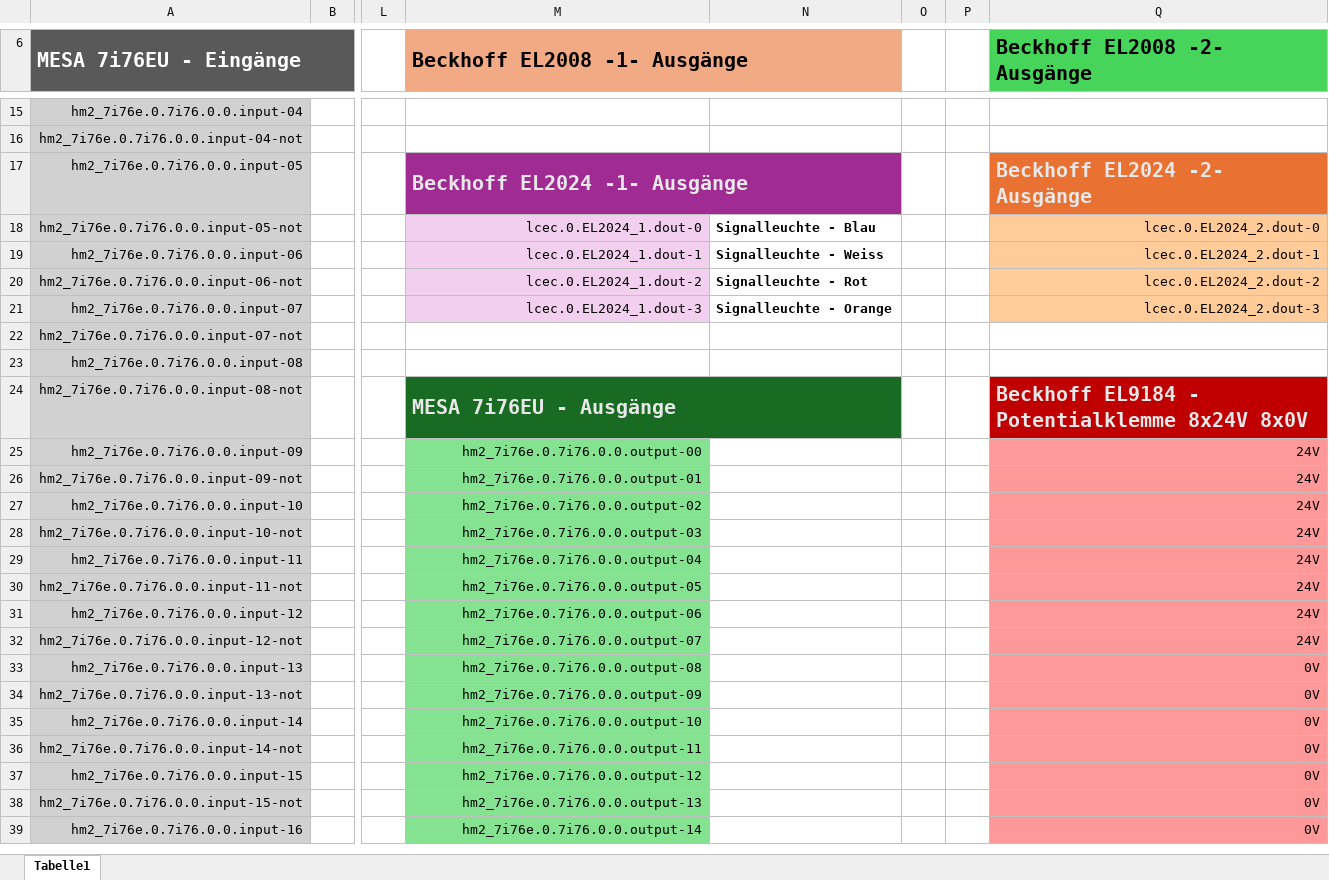
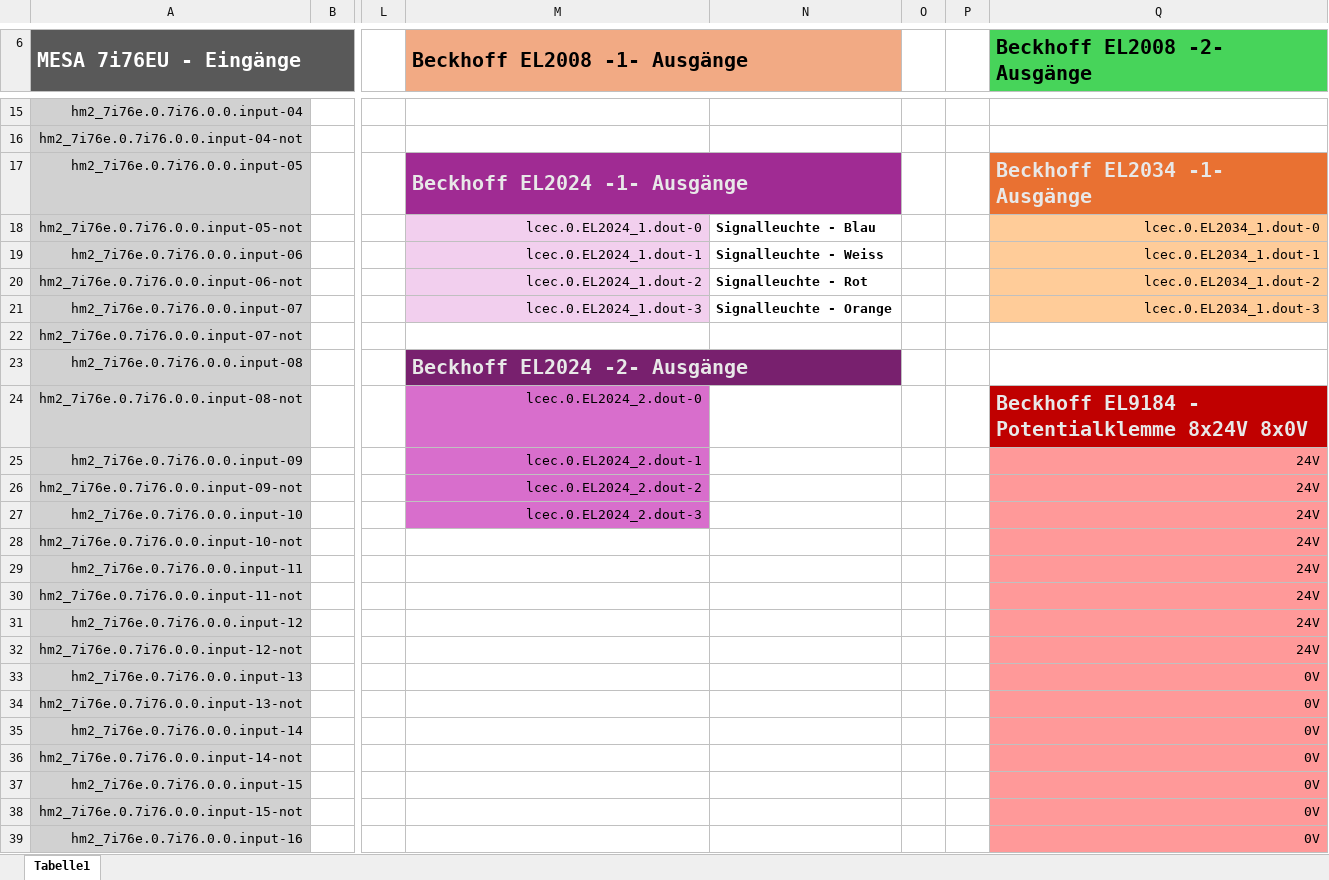
Before and after one commit to mintracer/sbd.minimill_linuxCNC, an Excel workbook: Anschlussplan_SBD.minimill.xlsx, sheet Tabelle1, drawn as a sheet; only a part is shown, gaps mark what is left out; values as stored, in another font and other column widths than the file's, no borders; the diff covers the shown part only; the diff names each change by its address in the sheet, - before the commit and + after, or states it on an @@ line.

Commit message:
Add files via upload
Analog Input belegt und EL 2034 eingefügt

```diff
--- a/Anschlussplan_SBD.minimill.xlsx (sheet Tabelle1)
+++ b/Anschlussplan_SBD.minimill.xlsx (sheet Tabelle1)
-Q17 (Beckhoff EL2008 -2- Ausgänge): Beckhoff EL2024 -2- Ausgänge
+Q17 (Beckhoff EL2008 -2- Ausgänge): Beckhoff EL2034 -1- Ausgänge
-Q18 (Beckhoff EL2008 -2- Ausgänge): lcec.0.EL2024_2.dout-0
+Q18 (Beckhoff EL2008 -2- Ausgänge): lcec.0.EL2034_1.dout-0
-Q19 (Beckhoff EL2008 -2- Ausgänge): lcec.0.EL2024_2.dout-1
+Q19 (Beckhoff EL2008 -2- Ausgänge): lcec.0.EL2034_1.dout-1
-Q20 (Beckhoff EL2008 -2- Ausgänge): lcec.0.EL2024_2.dout-2
+Q20 (Beckhoff EL2008 -2- Ausgänge): lcec.0.EL2034_1.dout-2
-Q21 (Beckhoff EL2008 -2- Ausgänge): lcec.0.EL2024_2.dout-3
+Q21 (Beckhoff EL2008 -2- Ausgänge): lcec.0.EL2034_1.dout-3
-M23 (Beckhoff EL2008 -1- Ausgänge): (empty)
+M23 (Beckhoff EL2008 -1- Ausgänge): Beckhoff EL2024 -2- Ausgänge
-M23:N23 fill: none
+M23:N23 fill: #78206E
+M23:N23 merged
-M24 (Beckhoff EL2008 -1- Ausgänge): MESA 7i76EU - Ausgänge
+M24 (Beckhoff EL2008 -1- Ausgänge): lcec.0.EL2024_2.dout-0
@@ M24 fill: #196B24 → #D86ECC, bold: on → off, text colour: #E8E8E8 → black, text size: smaller, alignment: left → right @@
-M24:N24 merged
-M25 (Beckhoff EL2008 -1- Ausgänge): hm2_7i76e.0.7i76.0.0.output-00
+M25 (Beckhoff EL2008 -1- Ausgänge): lcec.0.EL2024_2.dout-1
-M25:M27 fill: #84E291
+M25:M27 fill: #D86ECC
-M26 (Beckhoff EL2008 -1- Ausgänge): hm2_7i76e.0.7i76.0.0.output-01
+M26 (Beckhoff EL2008 -1- Ausgänge): lcec.0.EL2024_2.dout-2
-M27 (Beckhoff EL2008 -1- Ausgänge): hm2_7i76e.0.7i76.0.0.output-02
+M27 (Beckhoff EL2008 -1- Ausgänge): lcec.0.EL2024_2.dout-3
-M28 (Beckhoff EL2008 -1- Ausgänge): hm2_7i76e.0.7i76.0.0.output-03
+M28 (Beckhoff EL2008 -1- Ausgänge): (empty)
-M28:M39 fill: #84E291
+M28:M39 fill: none
-M29 (Beckhoff EL2008 -1- Ausgänge): hm2_7i76e.0.7i76.0.0.output-04
+M29 (Beckhoff EL2008 -1- Ausgänge): (empty)
-M30 (Beckhoff EL2008 -1- Ausgänge): hm2_7i76e.0.7i76.0.0.output-05
+M30 (Beckhoff EL2008 -1- Ausgänge): (empty)
-M31 (Beckhoff EL2008 -1- Ausgänge): hm2_7i76e.0.7i76.0.0.output-06
+M31 (Beckhoff EL2008 -1- Ausgänge): (empty)
-M32 (Beckhoff EL2008 -1- Ausgänge): hm2_7i76e.0.7i76.0.0.output-07
+M32 (Beckhoff EL2008 -1- Ausgänge): (empty)
-M33 (Beckhoff EL2008 -1- Ausgänge): hm2_7i76e.0.7i76.0.0.output-08
+M33 (Beckhoff EL2008 -1- Ausgänge): (empty)
-M34 (Beckhoff EL2008 -1- Ausgänge): hm2_7i76e.0.7i76.0.0.output-09
+M34 (Beckhoff EL2008 -1- Ausgänge): (empty)
-M35 (Beckhoff EL2008 -1- Ausgänge): hm2_7i76e.0.7i76.0.0.output-10
+M35 (Beckhoff EL2008 -1- Ausgänge): (empty)
-M36 (Beckhoff EL2008 -1- Ausgänge): hm2_7i76e.0.7i76.0.0.output-11
+M36 (Beckhoff EL2008 -1- Ausgänge): (empty)
-M37 (Beckhoff EL2008 -1- Ausgänge): hm2_7i76e.0.7i76.0.0.output-12
+M37 (Beckhoff EL2008 -1- Ausgänge): (empty)
-M38 (Beckhoff EL2008 -1- Ausgänge): hm2_7i76e.0.7i76.0.0.output-13
+M38 (Beckhoff EL2008 -1- Ausgänge): (empty)
-M39 (Beckhoff EL2008 -1- Ausgänge): hm2_7i76e.0.7i76.0.0.output-14
+M39 (Beckhoff EL2008 -1- Ausgänge): (empty)
```
Also changed, not shown: 22 edited cells, cell formats and merged cells elsewhere in this sheet.
